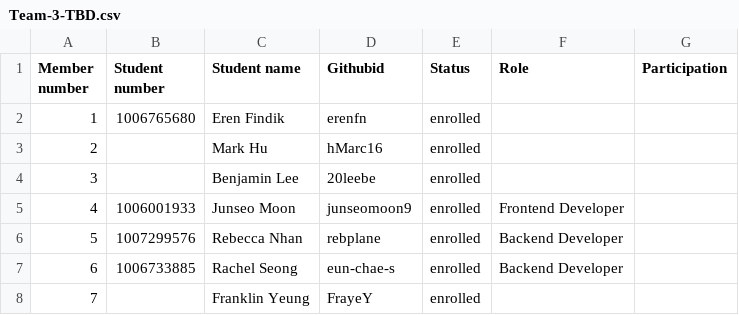
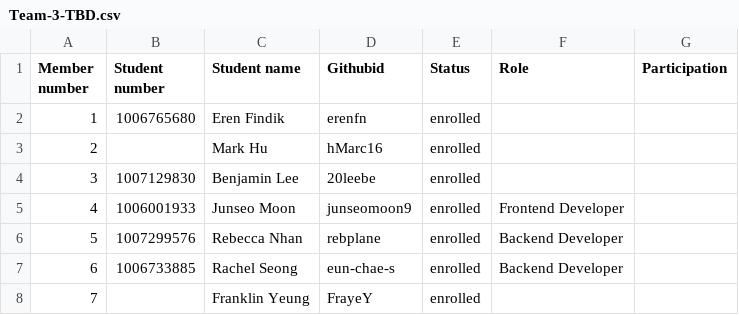
Before and after one commit to csc301-fall-2022/team-project-3-uoft-faculty-of-music-t, a CSV file: Team-3-TBD.csv, drawn as a sheet.

Commit message:
Update Team-3-TBD.csv
Added my student number

```diff
--- a/Team-3-TBD.csv
+++ b/Team-3-TBD.csv
@@ -3,3 +3,3 @@
 2,,Mark Hu,hMarc16,enrolled,,
-3,,Benjamin Lee,20leebe,enrolled,,
+3,1007129830,Benjamin Lee,20leebe,enrolled,,
 4,1006001933,Junseo Moon,junseomoon9,enrolled,Frontend Developer,
```
